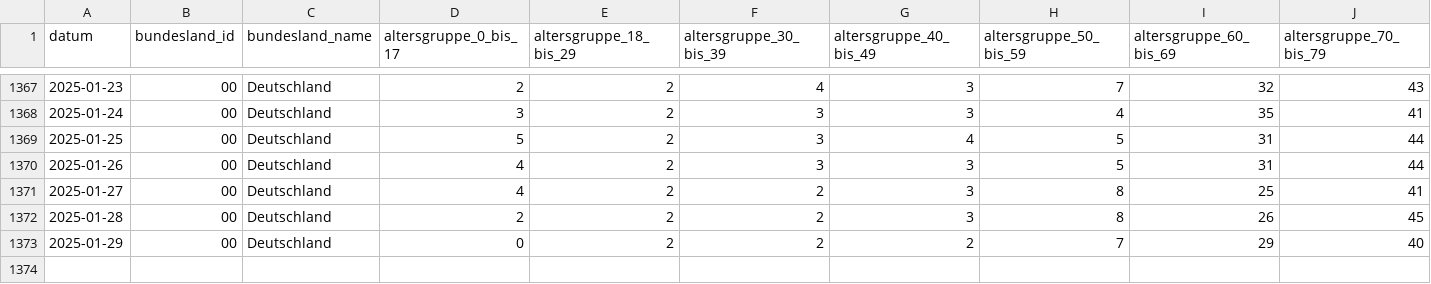
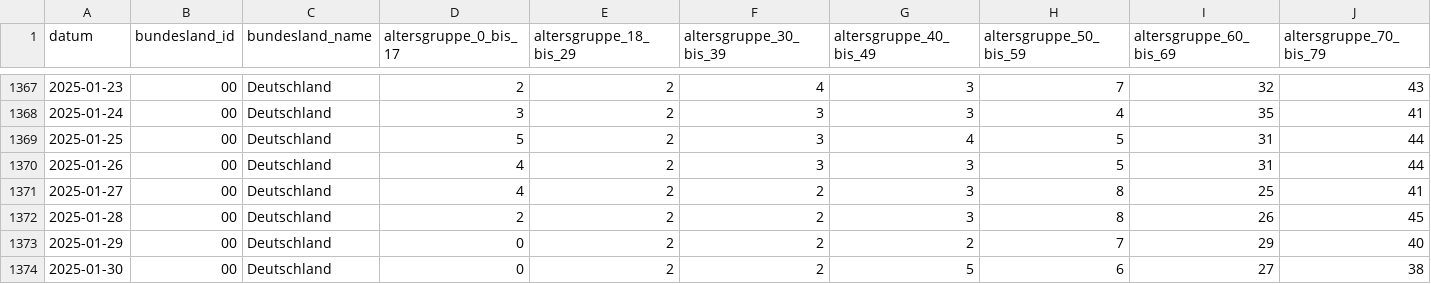
Before and after one commit to robert-koch-institut/Intensivkapazitaeten_und_COVID-19-Intensivbettenbelegung_in_Deutschland, a CSV file: Intensivregister_Deutschland_Altersgruppen.csv, drawn as a sheet; only a part is shown, gaps mark what is left out; rows hold the shown columns only; the diff names each change by its address in the sheet, - before the commit and + after, or states it on an @@ line.

```diff
--- a/Intensivregister_Deutschland_Altersgruppen.csv
+++ b/Intensivregister_Deutschland_Altersgruppen.csv
+row 1374: 2025-01-30 | 00 | Deutschland | 0 | 2 | 2 | 5 | 6 | 27 | 38
```
Also changed, not shown: Intensivregister_Deutschland_Kapazitaeten.csv, 8 other files.
